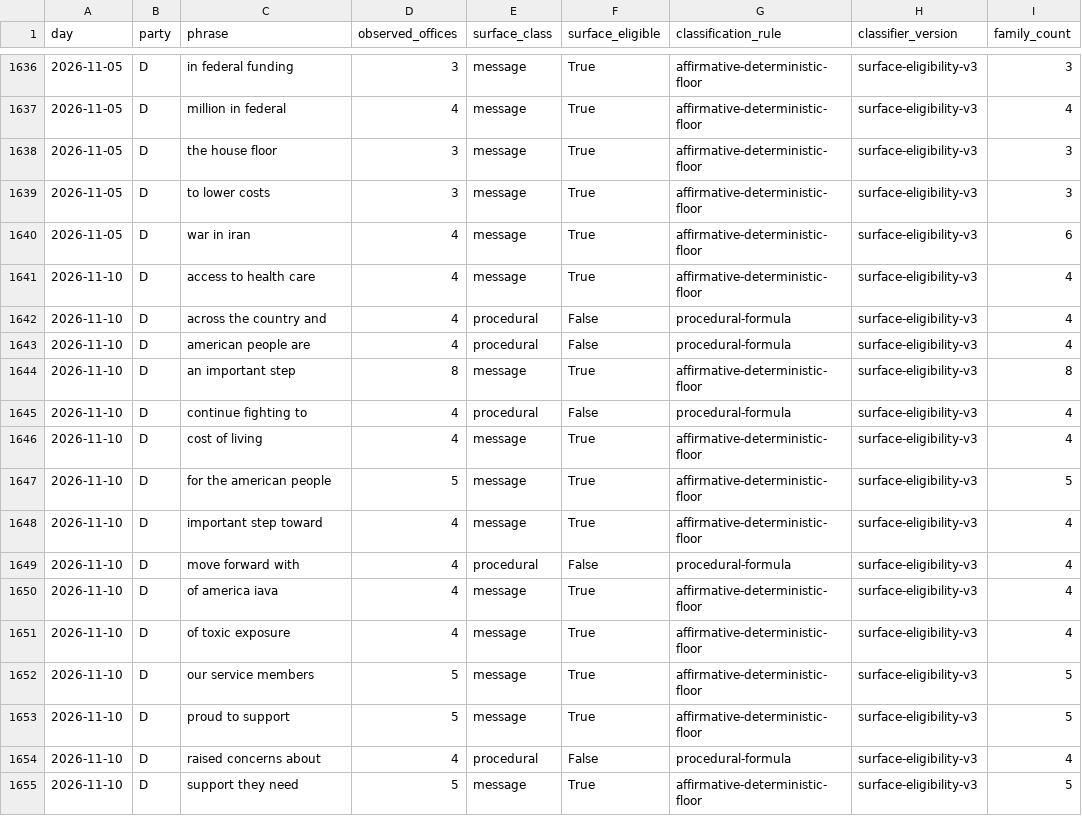
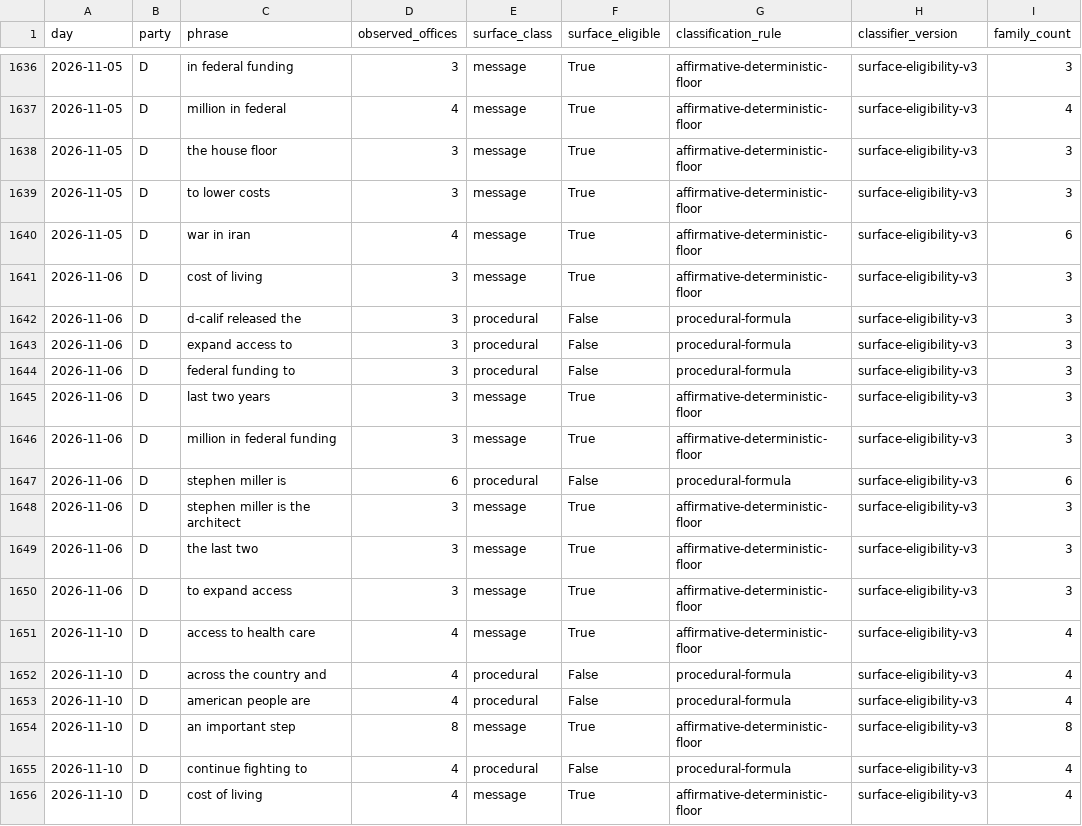
Before and after one commit to mlawsonking/onscript, a CSV file: site/public/api/v1/exports/phrases.csv, drawn as a sheet; only a part is shown, gaps mark what is left out; the shorter side is filled out with more unchanged rows.

Commit message:
data: assemble 2026-11-11

```diff
--- a/site/public/api/v1/exports/phrases.csv
+++ b/site/public/api/v1/exports/phrases.csv
@@ -1640,2 +1640,12 @@ day,party,phrase,observed_offices,surface_class,surface_eligible,classification_
 2026-11-05,D,war in iran,4,message,True,affirmative-deterministic-floor,surface-eligibility-v3,6
+2026-11-06,D,cost of living,3,message,True,affirmative-deterministic-floor,surface-eligibility-v3,3
+2026-11-06,D,d-calif released the,3,procedural,False,procedural-formula,surface-eligibility-v3,3
+2026-11-06,D,expand access to,3,procedural,False,procedural-formula,surface-eligibility-v3,3
+2026-11-06,D,federal funding to,3,procedural,False,procedural-formula,surface-eligibility-v3,3
+2026-11-06,D,last two years,3,message,True,affirmative-deterministic-floor,surface-eligibility-v3,3
+2026-11-06,D,million in federal funding,3,message,True,affirmative-deterministic-floor,surface-eligibility-v3,3
+2026-11-06,D,stephen miller is,6,procedural,False,procedural-formula,surface-eligibility-v3,6
+2026-11-06,D,stephen miller is the architect,3,message,True,affirmative-deterministic-floor,surface-eligibility-v3,3
+2026-11-06,D,the last two,3,message,True,affirmative-deterministic-floor,surface-eligibility-v3,3
+2026-11-06,D,to expand access,3,message,True,affirmative-deterministic-floor,surface-eligibility-v3,3
 2026-11-10,D,access to health care,4,message,True,affirmative-deterministic-floor,surface-eligibility-v3,4
```
Also changed, not shown: site/public/api/v1/days.csv, site/public/api/v1/exports/days.csv, 28 other files.
